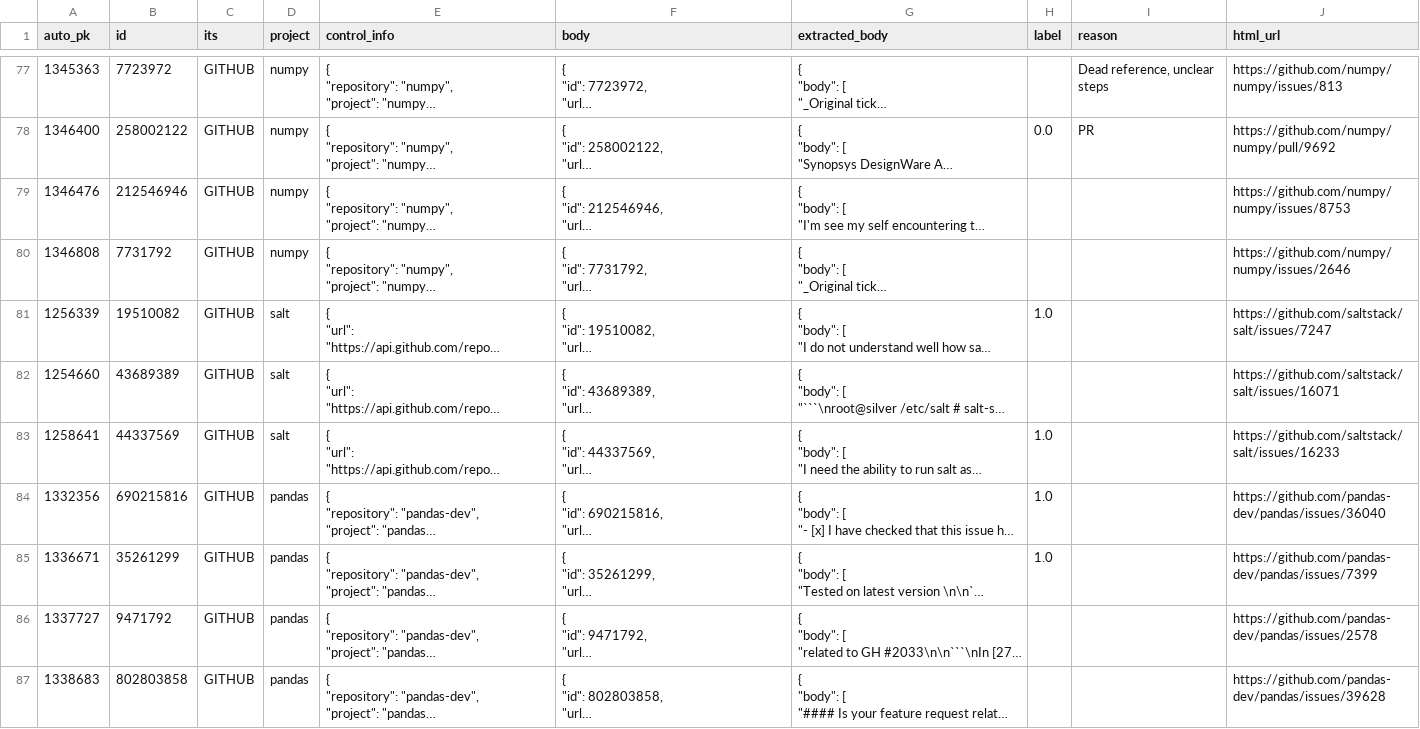
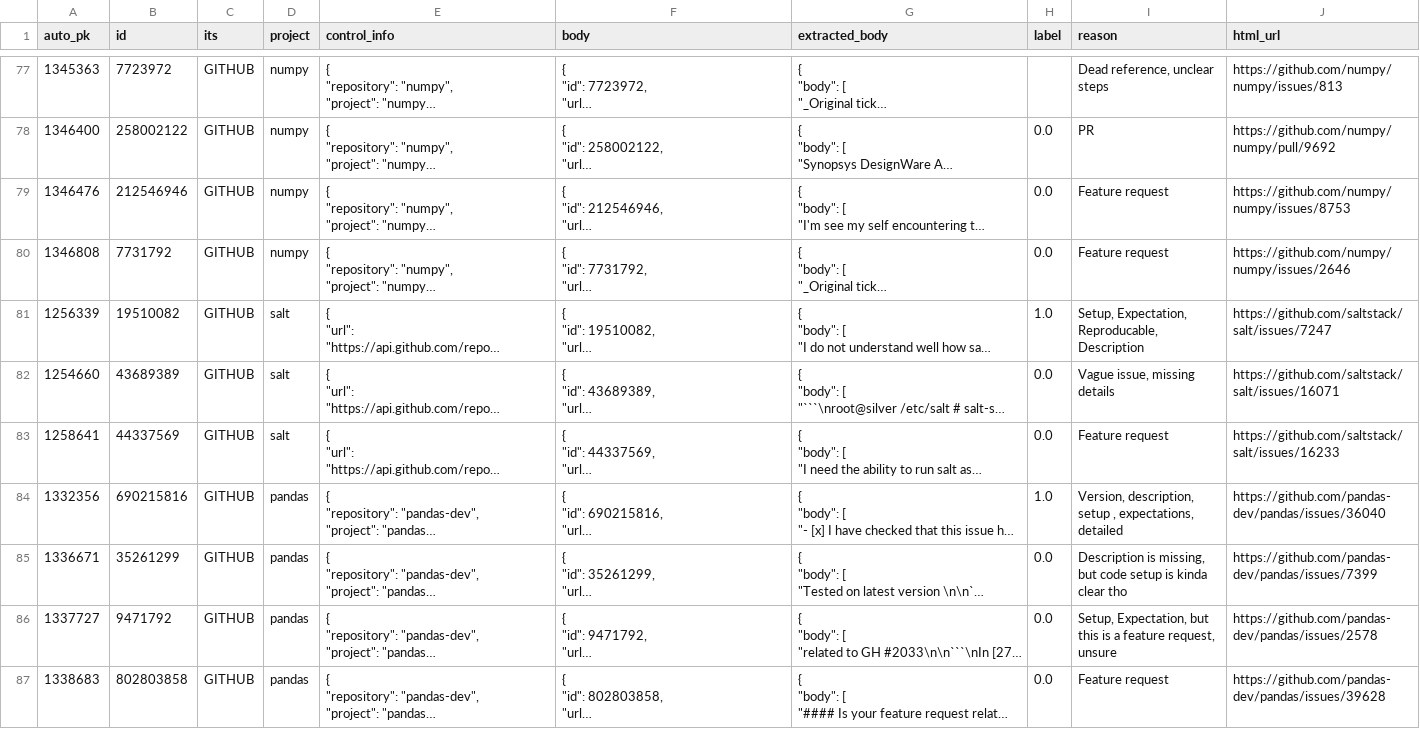
Before and after one commit to ttasnim68/LLM_label_app, a CSV file: dataset/label_Lukas.csv, drawn as a sheet; only a part is shown, gaps mark what is left out; long unchanged cells end in …; the diff covers the shown part only; the diff names each change by its address in the sheet, - before the commit and + after, or states it on an @@ line.

Commit message:
Update dataset with new labels and reasons

```diff
--- a/dataset/label_Lukas.csv
+++ b/dataset/label_Lukas.csv
-H79:H80 (label): (empty)
+H79:H80 (label): 0.0
-I79:I80 (reason): (empty)
+I79:I80 (reason): Feature request
-I81 (reason): (empty)
+I81 (reason): Setup, Expectation, Reproducable, Description
-H82 (label): (empty)
+H82 (label): 0.0
-I82 (reason): (empty)
+I82 (reason): Vague issue, missing details
-H83 (label): 1.0
+H83 (label): 0.0
-I83 (reason): (empty)
+I83 (reason): Feature request
-I84 (reason): (empty)
+I84 (reason): Version, description, setup , expectations, detailed
-H85 (label): 1.0
+H85 (label): 0.0
-I85 (reason): (empty)
+I85 (reason): Description is missing, but code setup is kinda clear tho
-H86:H87 (label): (empty)
+H86:H87 (label): 0.0
-I86 (reason): (empty)
+I86 (reason): Setup, Expectation, but this is a feature request, unsure
-I87 (reason): (empty)
+I87 (reason): Feature request
```
Also changed, not shown: 12 edited cells elsewhere in this file.
